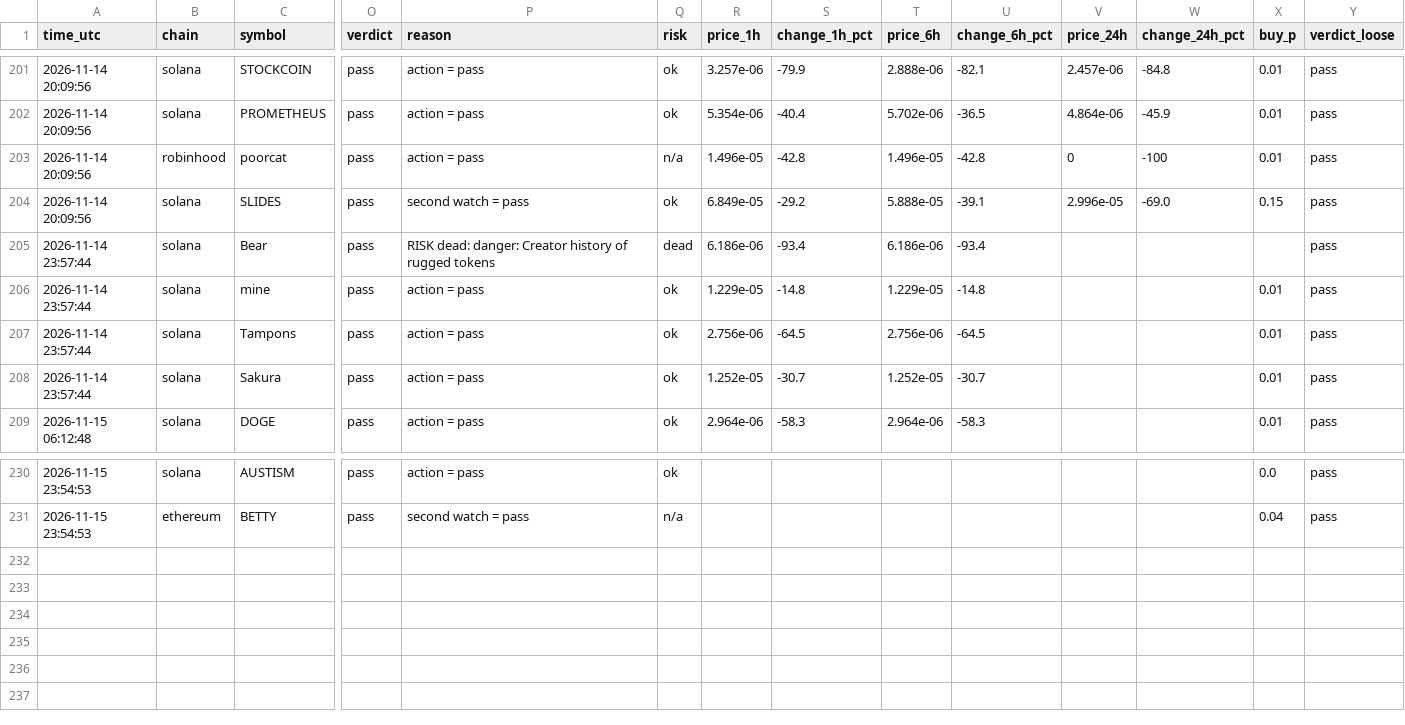
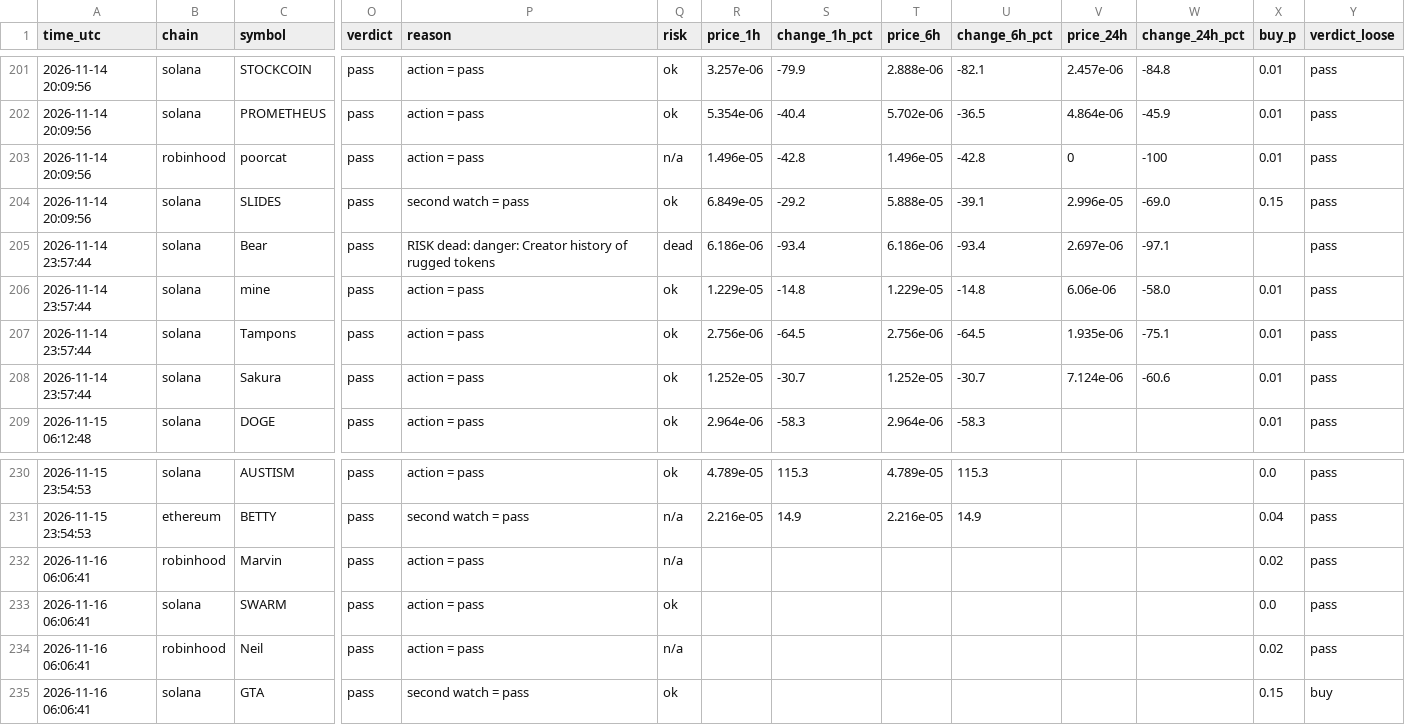
Before and after one commit to Milklosz/jev-test, a CSV file: verdicts.csv, drawn as a sheet; only a part is shown, gaps mark what is left out; rows hold the shown columns only; the diff covers the shown part only; the diff names each change by its address in the sheet, - before the commit and + after, or states it on an @@ line.

```diff
--- a/verdicts.csv
+++ b/verdicts.csv
-V205 (price_24h): (empty)
+V205 (price_24h): 2.697e-06
-W205 (change_24h_pct): (empty)
+W205 (change_24h_pct): -97.1
-V206 (price_24h): (empty)
+V206 (price_24h): 6.06e-06
-W206 (change_24h_pct): (empty)
+W206 (change_24h_pct): -58.0
-V207 (price_24h): (empty)
+V207 (price_24h): 1.935e-06
-W207 (change_24h_pct): (empty)
+W207 (change_24h_pct): -75.1
-V208 (price_24h): (empty)
+V208 (price_24h): 7.124e-06
-W208 (change_24h_pct): (empty)
+W208 (change_24h_pct): -60.6
-R230 (price_1h): (empty)
+R230 (price_1h): 4.789e-05
-S230 (change_1h_pct): (empty)
+S230 (change_1h_pct): 115.3
-T230 (price_6h): (empty)
+T230 (price_6h): 4.789e-05
-U230 (change_6h_pct): (empty)
+U230 (change_6h_pct): 115.3
-R231 (price_1h): (empty)
+R231 (price_1h): 2.216e-05
-S231 (change_1h_pct): (empty)
+S231 (change_1h_pct): 14.9
-T231 (price_6h): (empty)
+T231 (price_6h): 2.216e-05
-U231 (change_6h_pct): (empty)
+U231 (change_6h_pct): 14.9
+row 232: 2026-11-16 06:06:41 | robinhood | Marvin | pass | action = pass | n/a |  |  |  |  |  |  | 0.02 | pass
+row 233: 2026-11-16 06:06:41 | solana | SWARM | pass | action = pass | ok |  |  |  |  |  |  | 0.0 | pass
+row 234: 2026-11-16 06:06:41 | robinhood | Neil | pass | action = pass | n/a |  |  |  |  |  |  | 0.02 | pass
+row 235: 2026-11-16 06:06:41 | solana | GTA | pass | second watch = pass | ok |  |  |  |  |  |  | 0.15 | buy
```
Also changed, not shown: 32 edited cells elsewhere in this file, 1 other file.
